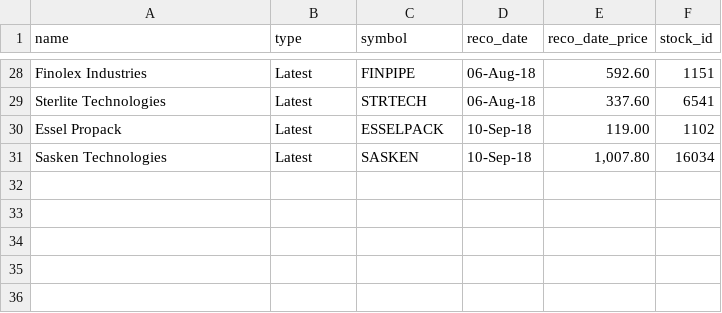
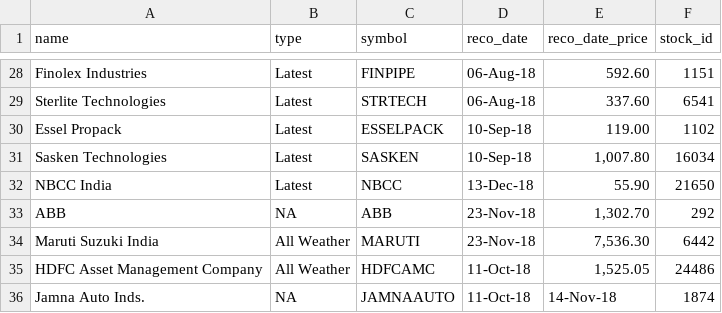
Before and after one commit to trgowtham/slack_app, a CSV file: vr_stock_db.csv, drawn as a sheet; only a part is shown, gaps mark what is left out.

Commit message:
vr_stock_db.csv: Added new recos

```diff
--- a/vr_stock_db.csv
+++ b/vr_stock_db.csv
@@ -31 +31,6 @@ Essel Propack,Latest,ESSELPACK,10-Sep-18,119.00,1102
 Sasken Technologies,Latest,SASKEN,10-Sep-18,"1,007.80",16034
+NBCC India,Latest,NBCC,13-Dec-18,55.90,21650
+ABB,NA,ABB,23-Nov-18,"1,302.70",292
+Maruti Suzuki India,All Weather,MARUTI,23-Nov-18,"7,536.30",6442
+HDFC Asset Management Company,All Weather,HDFCAMC,11-Oct-18,"1,525.05",24486
+Jamna Auto Inds.,NA,JAMNAAUTO,11-Oct-18,14-Nov-18,1874
```
